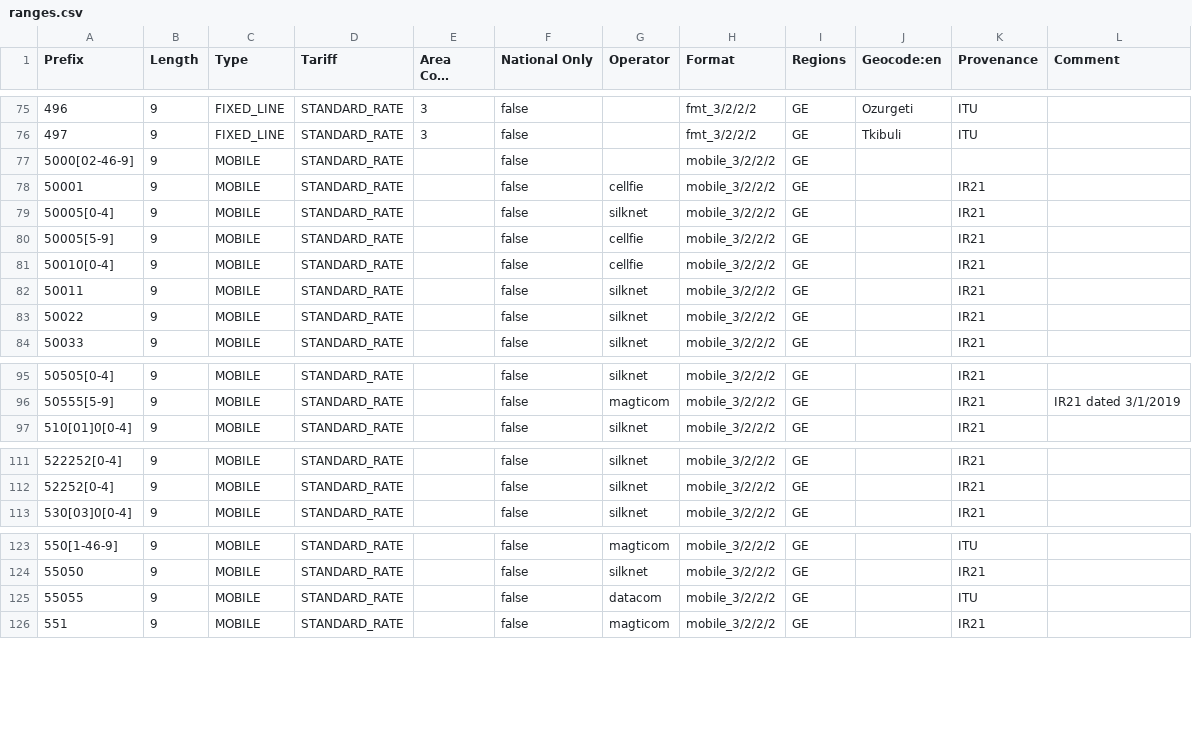
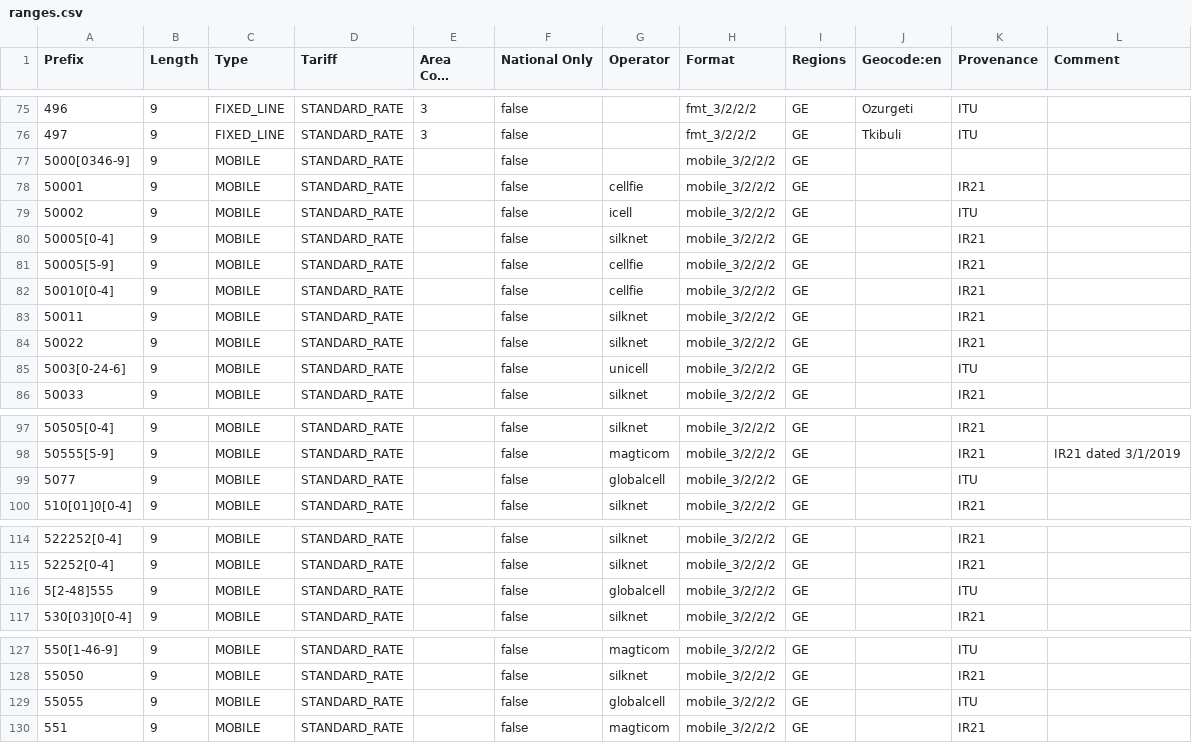
Before and after one commit to ronanj2/libphonenumber-csharp, a CSV file: resources/metadata/995/ranges.csv, drawn as a sheet; only a part is shown, gaps mark what is left out; long unchanged cells end in …; addresses are those after the commit; the diff names each change by its address in the sheet, - before the commit and + after, or states it on an @@ line.

```diff
--- a/resources/metadata/995/ranges.csv
+++ b/resources/metadata/995/ranges.csv
-A77 (Prefix): 5000[02-46-9]
+A77 (Prefix): 5000[0346-9]
+row 79: 50002 | 9 | MOBILE | STANDARD_RATE |  | false | icell | mobile_3/2/2/2 | GE |  | ITU
+row 85: 5003[0-24-6] | 9 | MOBILE | STANDARD_RATE |  | false | unicell | mobile_3/2/2/2 | GE |  | ITU
+row 99: 5077 | 9 | MOBILE | STANDARD_RATE |  | false | globalcell | mobile_3/2/2/2 | GE |  | ITU
+row 116: 5[2-48]555 | 9 | MOBILE | STANDARD_RATE |  | false | globalcell | mobile_3/2/2/2 | GE |  | ITU
-G129 (Operator): datacom
+G129 (Operator): globalcell
```
Also changed, not shown: resources/metadata/592/ranges.csv, resources/metadata/65/ranges.csv, 26 other files.
